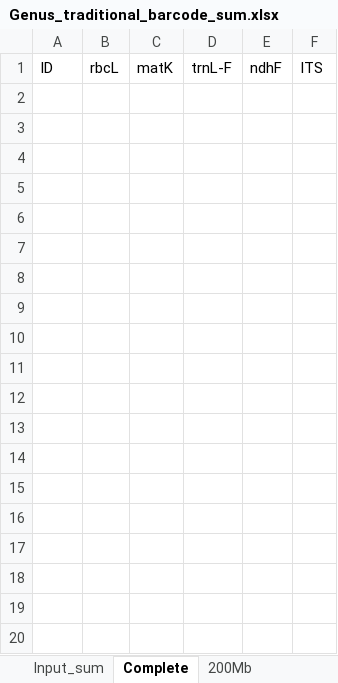
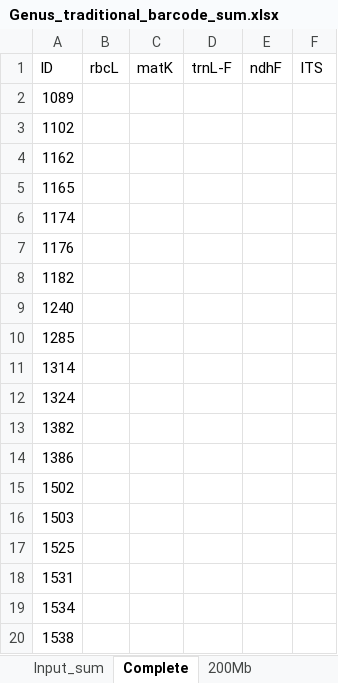
Before and after one commit to lmcai/Bruno_barcode, an Excel workbook: Genus_traditional_barcode_sum.xlsx, sheet Complete, drawn as a sheet; only a part is shown; values as stored, in another font and other column widths than the file's, no borders; the diff covers the shown part only; the diff names each change by its address in the sheet, - before the commit and + after, or states it on an @@ line.

Commit message:
Update Genus_traditional_barcode_sum.xlsx

```diff
--- a/Genus_traditional_barcode_sum.xlsx (sheet Complete)
+++ b/Genus_traditional_barcode_sum.xlsx (sheet Complete)
+row 2: 1089
+row 3: 1102
+row 4: 1162
+row 5: 1165
+row 6: 1174
+row 7: 1176
+row 8: 1182
+row 9: 1240
+row 10: 1285
+row 11: 1314
+row 12: 1324
+row 13: 1382
+row 14: 1386
+row 15: 1502
+row 16: 1503
+row 17: 1525
+row 18: 1531
+row 19: 1534
+row 20: 1538
```
Also changed, not shown: 169 added rows elsewhere in this sheet, sheet 200Mb.
